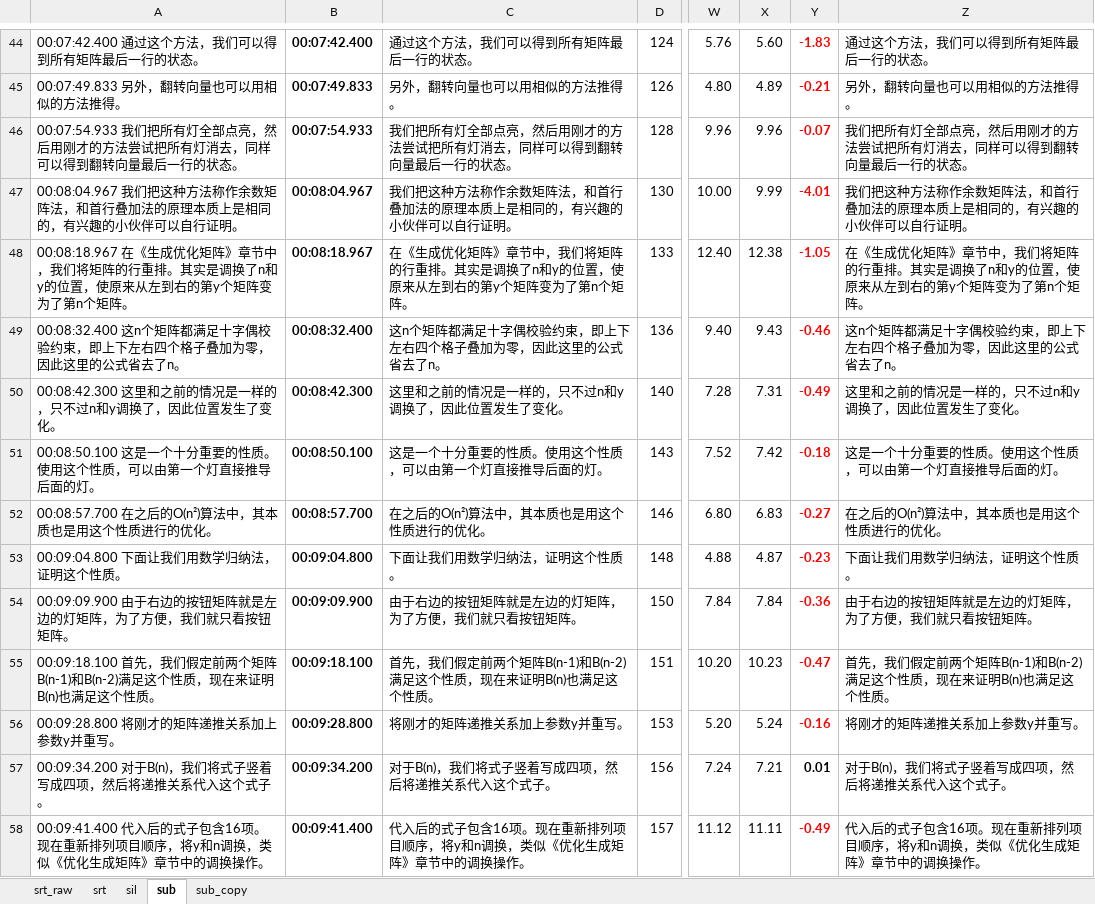
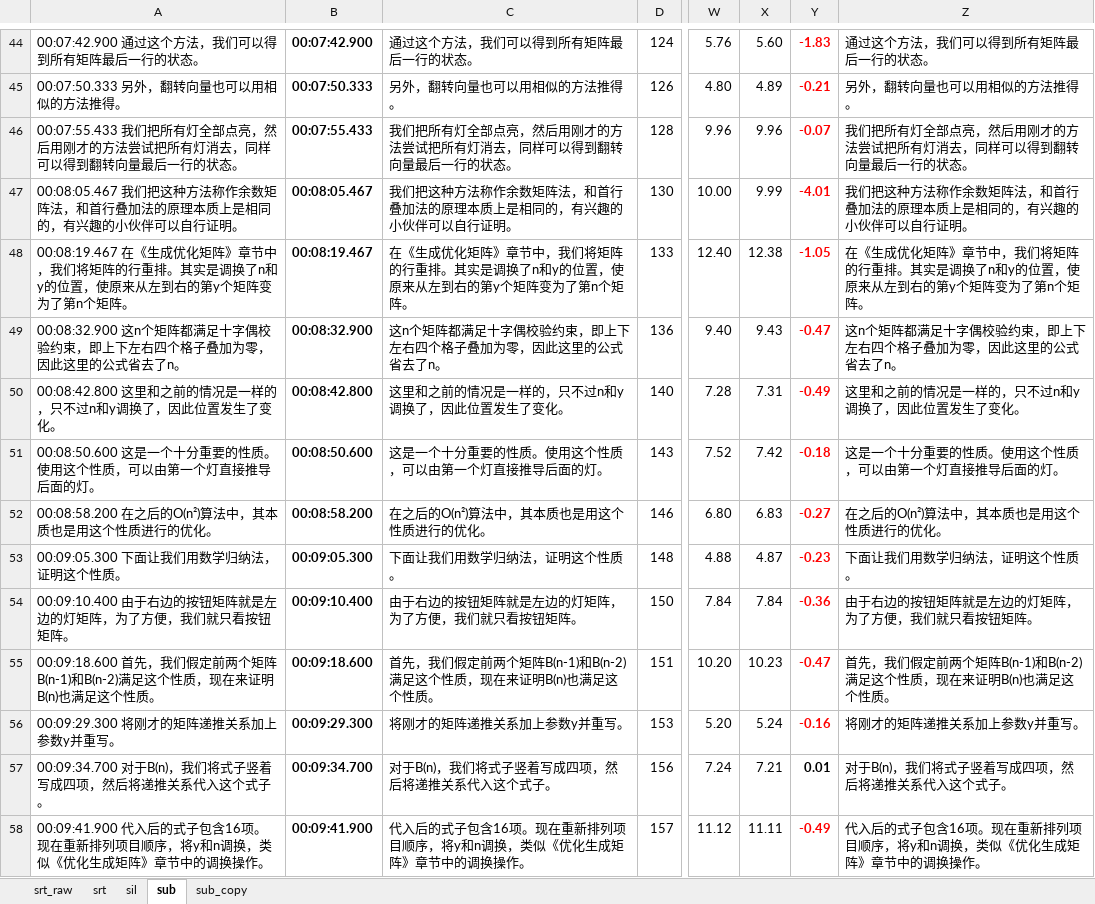
Before and after one commit to axpokl/LightOut, an Excel workbook: ManimGL2/part4/字幕.xlsm, sheet sub, drawn as a sheet; only a part is shown, gaps mark what is left out; values as stored, in another font and other column widths than the file's, no borders; conditional formats not drawn; the diff covers the shown part only; the diff names each change by its address in the sheet, - before the commit and + after, or states it on an @@ line.

```diff
--- a/ManimGL2/part4/字幕.xlsm (sheet sub)
+++ b/ManimGL2/part4/字幕.xlsm (sheet sub)
-A44: 00:07:42.400 通过这个方法，我们可以得到所有矩阵最后一行的状态。
+A44: 00:07:42.900 通过这个方法，我们可以得到所有矩阵最后一行的状态。
-B44: 00:07:42.400
+B44: 00:07:42.900
-A45: 00:07:49.833 另外，翻转向量也可以用相似的方法推得。
+A45: 00:07:50.333 另外，翻转向量也可以用相似的方法推得。
-B45: 00:07:49.833
+B45: 00:07:50.333
-A46: 00:07:54.933 我们把所…
+A46: 00:07:55.433 我们把所…
-B46: 00:07:54.933
+B46: 00:07:55.433
-A47: 00:08:04.967 我们把这…
+A47: 00:08:05.467 我们把这…
-B47: 00:08:04.967
+B47: 00:08:05.467
-A48: 00:08:18.967 在《生成…
+A48: 00:08:19.467 在《生成…
-B48: 00:08:18.967
+B48: 00:08:19.467
-A49: 00:08:32.400 这n个矩…
+A49: 00:08:32.900 这n个矩…
-B49: 00:08:32.400
+B49: 00:08:32.900
-Y49: -0.46
+Y49: -0.47
-A50: 00:08:42.300 这里和之…
+A50: 00:08:42.800 这里和之…
-B50: 00:08:42.300
+B50: 00:08:42.800
-A51: 00:08:50.100 这是一个…
+A51: 00:08:50.600 这是一个…
-B51: 00:08:50.100
+B51: 00:08:50.600
-A52: 00:08:57.700 在之后的O(n²)算法中，其本质也是用这个性质进行的优化。
+A52: 00:08:58.200 在之后的O(n²)算法中，其本质也是用这个性质进行的优化。
-B52: 00:08:57.700
+B52: 00:08:58.200
-A53: 00:09:04.800 下面让我们用数学归纳法，证明这个性质。
+A53: 00:09:05.300 下面让我们用数学归纳法，证明这个性质。
-B53: 00:09:04.800
+B53: 00:09:05.300
-A54: 00:09:09.900 由于右边…
+A54: 00:09:10.400 由于右边…
-B54: 00:09:09.900
+B54: 00:09:10.400
-A55: 00:09:18.100 首先，我…
+A55: 00:09:18.600 首先，我…
-B55: 00:09:18.100
+B55: 00:09:18.600
-A56: 00:09:28.800 将刚才的矩阵递推关系加上参数y并重写。
+A56: 00:09:29.300 将刚才的矩阵递推关系加上参数y并重写。
-B56: 00:09:28.800
+B56: 00:09:29.300
-A57: 00:09:34.200 对于B(n)，…
+A57: 00:09:34.700 对于B(n)，…
-B57: 00:09:34.200
+B57: 00:09:34.700
-A58: 00:09:41.400 代入后的…
+A58: 00:09:41.900 代入后的…
-B58: 00:09:41.400
+B58: 00:09:41.900
```
Also changed, not shown: 327 edited cells and cell formats elsewhere in this sheet, sheet sub_copy, 23 other files.
